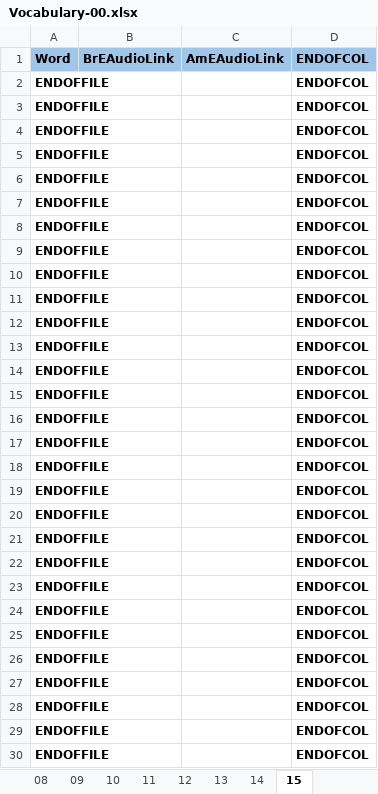
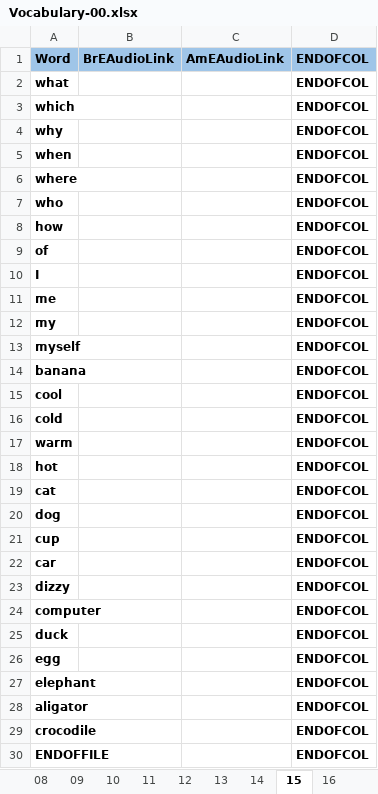
Before and after one commit to 83thanhha/DictionaryAT, an Excel workbook: _OXFORD/Vocabulary-00.xlsx, sheet 15, drawn as a sheet; values as stored, in another font and other column widths than the file's, no borders; charts and pictures and conditional formats not drawn; the diff names each change by its address in the sheet, - before the commit and + after, or states it on an @@ line.

```diff
--- a/_OXFORD/Vocabulary-00.xlsx (sheet 15)
+++ b/_OXFORD/Vocabulary-00.xlsx (sheet 15)
+sheet tab: 16
-A2: ENDOFFILE
+A2: what
-A3: ENDOFFILE
+A3: which
-A4: ENDOFFILE
+A4: why
-A5: ENDOFFILE
+A5: when
-A6: ENDOFFILE
+A6: where
-A7: ENDOFFILE
+A7: who
-A8: ENDOFFILE
+A8: how
-A9: ENDOFFILE
+A9: of
-A10: ENDOFFILE
+A10: I
-A11: ENDOFFILE
+A11: me
-A12: ENDOFFILE
+A12: my
-A13: ENDOFFILE
+A13: myself
-A14: ENDOFFILE
+A14: banana
-A15: ENDOFFILE
+A15: cool
-A16: ENDOFFILE
+A16: cold
-A17: ENDOFFILE
+A17: warm
-A18: ENDOFFILE
+A18: hot
-A19: ENDOFFILE
+A19: cat
-A20: ENDOFFILE
+A20: dog
-A21: ENDOFFILE
+A21: cup
-A22: ENDOFFILE
+A22: car
-A23: ENDOFFILE
+A23: dizzy
-A24: ENDOFFILE
+A24: computer
-A25: ENDOFFILE
+A25: duck
-A26: ENDOFFILE
+A26: egg
-A27: ENDOFFILE
+A27: elephant
-A28: ENDOFFILE
+A28: aligator
-A29: ENDOFFILE
+A29: crocodile
```
Also changed, not shown: sheet 14, other sheet tabs, charts or pictures, 1 other file.
